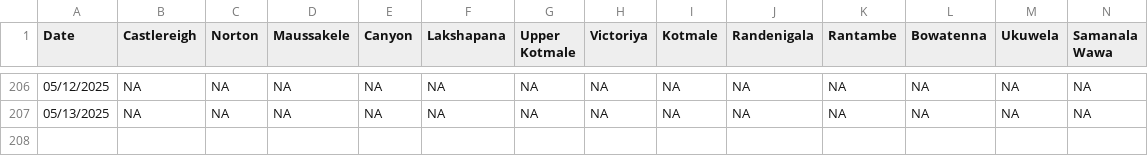
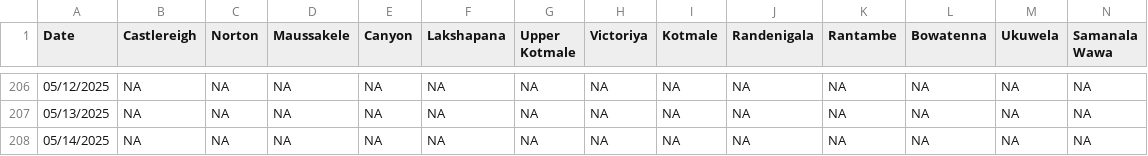
Before and after one commit to Metdata04/download_metdata, a CSV file: extracted_data/hydro_catchment_data.csv, drawn as a sheet; only a part is shown, gaps mark what is left out; rows hold the shown columns only; the diff names each change by its address in the sheet, - before the commit and + after, or states it on an @@ line.

Commit message:
Extracted hydro catchment data from climate update PDF

```diff
--- a/extracted_data/hydro_catchment_data.csv
+++ b/extracted_data/hydro_catchment_data.csv
+row 208: 05/14/2025 | NA | NA | NA | NA | NA | NA | NA | NA | NA | NA | NA | NA | NA
```
